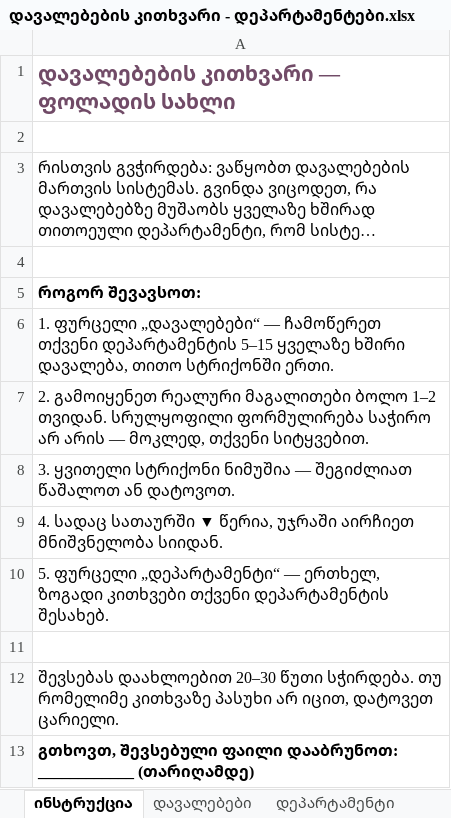
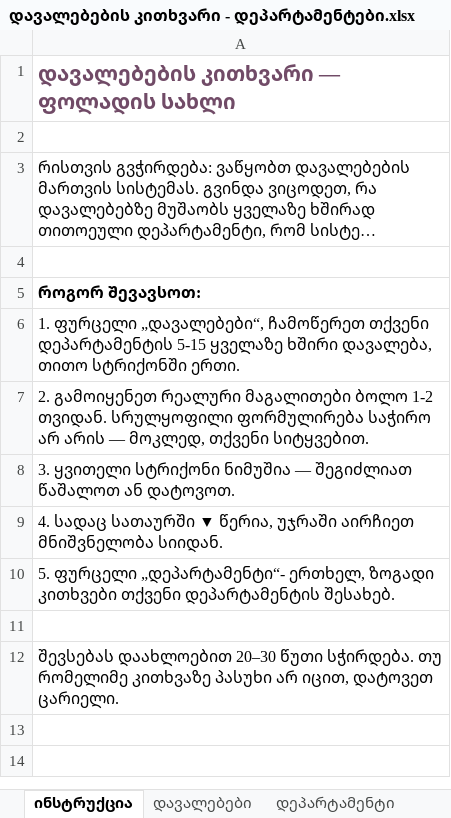
Before and after one commit to ejanezashvili/foladis_sakhli, an Excel workbook: Docs/დავალებების კითხვარი - დეპარტამენტები.xlsx, sheet ინსტრუქცია, drawn as a sheet; long unchanged cells end in …; values as stored, in another font and other column widths than the file's, no borders; the diff names each change by its address in the sheet, - before the commit and + after, or states it on an @@ line.

```diff
--- a/Docs/დავალებების კითხვარი - დეპარტამენტები.xlsx (sheet ინსტრუქცია)
+++ b/Docs/დავალებების კითხვარი - დეპარტამენტები.xlsx (sheet ინსტრუქცია)
-A6: 1. ფურცელი „დავალებები“ — ჩამოწერეთ თქვენი დეპარტამენტის 5–15 ყველაზე ხშირი…
+A6: 1. ფურცელი „დავალებები“, ჩამოწერეთ თქვენი დეპარტამენტის 5-15 ყველაზე ხშირი…
-A7: …მაგალითები ბოლო 1–2 თვიდან. სრულყოფილი…
+A7: …მაგალითები ბოლო 1-2 თვიდან. სრულყოფილი…
-A10: 5. ფურცელი „დეპარტამენტი“ — ერთხელ, ზოგადი…
+A10: 5. ფურცელი „დეპარტამენტი“- ერთხელ, ზოგადი…
-row 13: გთხოვთ, შევსებული ფაილი დააბრუნოთ: ____________ (თარიღამდე)
```
Also changed, not shown: 4 other files.
